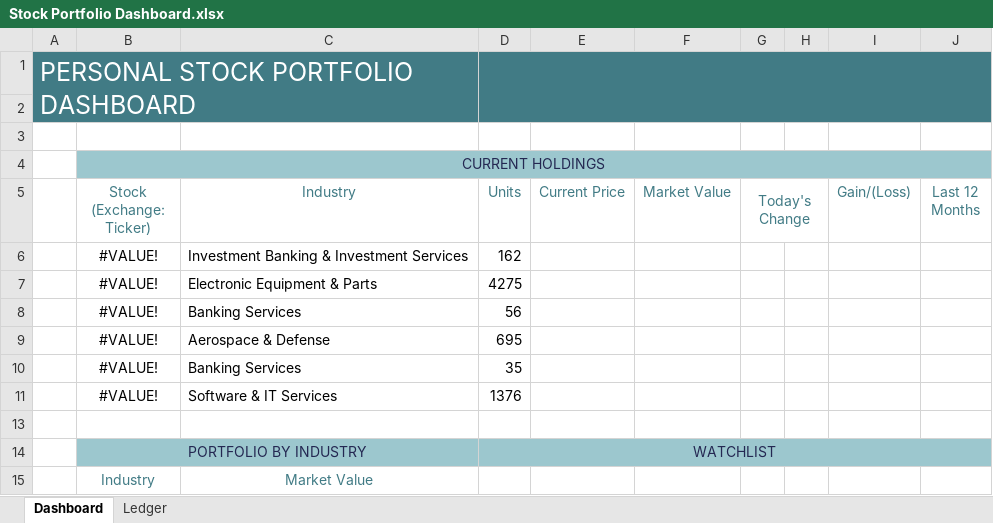
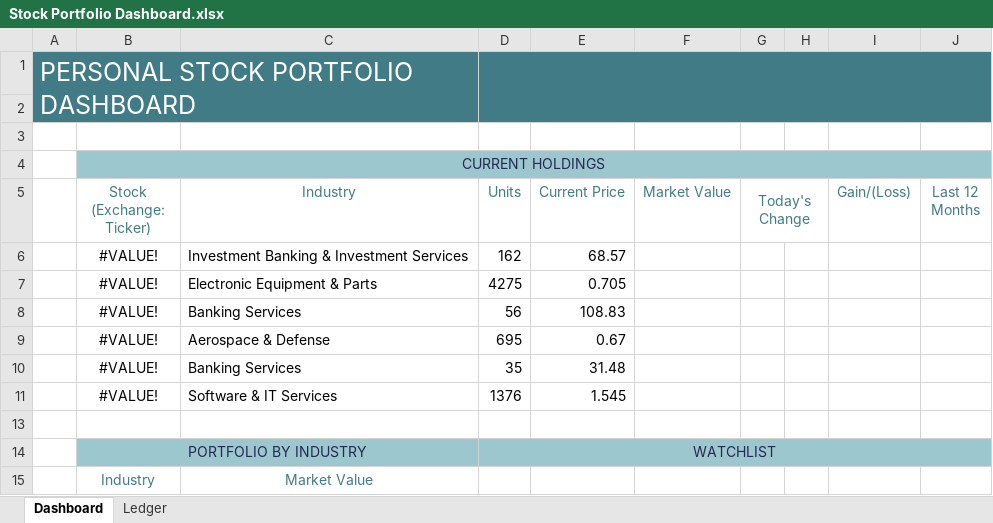
Before and after one commit to Rafsan7238/Data-Analysis_Data-Science_Projects, an Excel workbook: Excel Projects/Personal Stock Portfolio/Stock Portfolio Dashboard.xlsx, sheet Dashboard, drawn as a sheet; values as stored, in another font and other column widths than the file's, no borders; the diff names each change by its address in the sheet, - before the commit and + after, or states it on an @@ line.

Commit message:
Added current price to dashboard

```diff
--- a/Excel Projects/Personal Stock Portfolio/Stock Portfolio Dashboard.xlsx (sheet Dashboard)
+++ b/Excel Projects/Personal Stock Portfolio/Stock Portfolio Dashboard.xlsx (sheet Dashboard)
-E6 (Current Price): (empty)
+E6 (Current Price): 68.57
-E7 (Current Price): (empty)
+E7 (Current Price): 0.705
-E8 (Current Price): (empty)
+E8 (Current Price): 108.83
-E9 (Current Price): (empty)
+E9 (Current Price): 0.67
-E10 (Current Price): (empty)
+E10 (Current Price): 31.48
-E11 (Current Price): (empty)
+E11 (Current Price): 1.545
```
